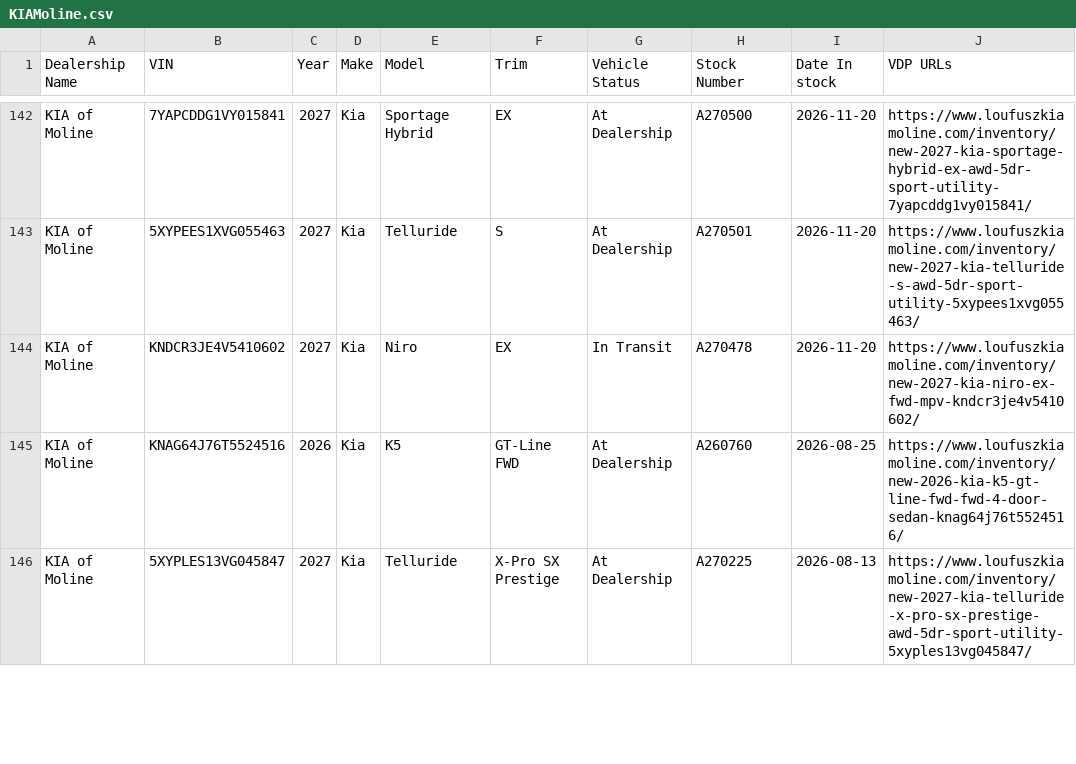
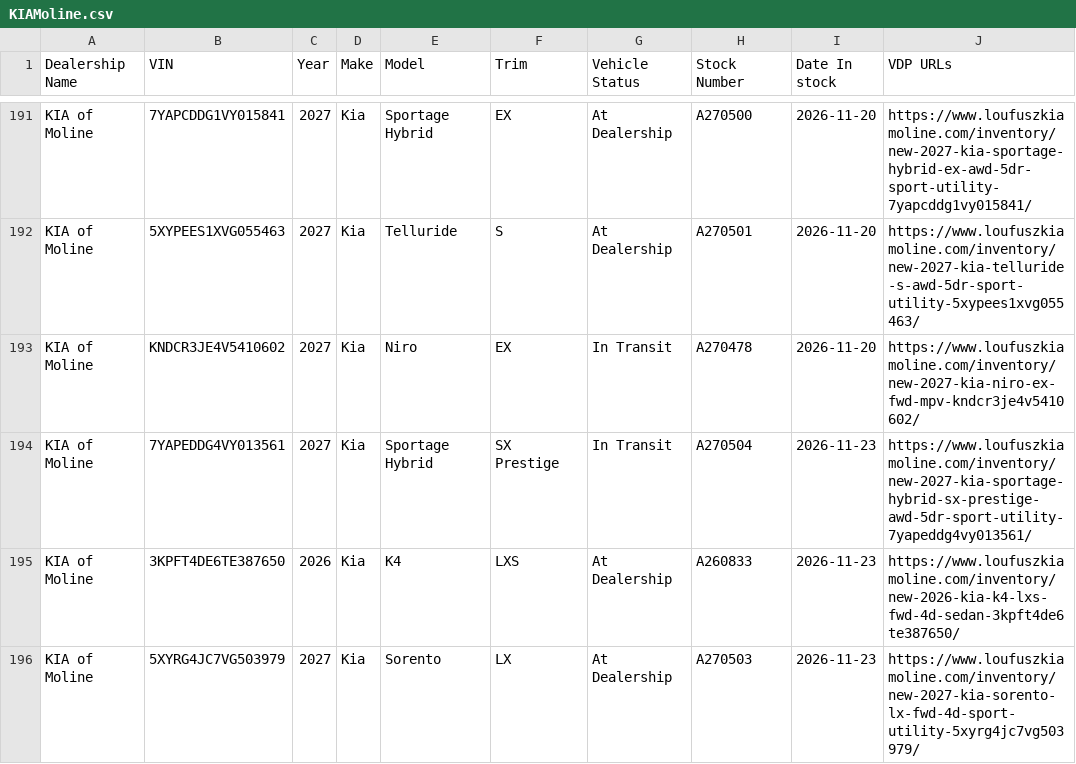
Before and after one commit to JnuruFusz/-lou-fusz-2027-model-pipeline, a CSV file: data/KIAMoline.csv, drawn as a sheet; only a part is shown, gaps mark what is left out; the shorter side is filled out with more unchanged rows; the diff covers the shown part only.

```diff
--- a/data/KIAMoline.csv
+++ b/data/KIAMoline.csv
@@ -144,2 +193,4 @@
 "KIA of Moline",KNDCR3JE4V5410602,2027,Kia,Niro,EX,"In Transit",A270478,2026-11-20,https://www.loufuszkiamoline.com/inventory/new-2027-kia-niro-ex-fwd-mpv-kndcr3je4v5410602/
-"KIA of Moline",KNAG64J76T5524516,2026,Kia,K5,"GT-Line FWD","At Dealership",A260760,2026-08-25,https://www.loufuszkiamoline.com/inventory/new-2026-kia-k5-gt-line-fwd-fwd-4-door-sedan-knag64j76t5524516/
+"KIA of Moline",7YAPEDDG4VY013561,2027,Kia,"Sportage Hybrid","SX Prestige","In Transit",A270504,2026-11-23,https://www.loufuszkiamoline.com/inventory/new-2027-kia-sportage-hybrid-sx-prestige-awd-5dr-sport-utility-7yapeddg4vy013561/
+"KIA of Moline",3KPFT4DE6TE387650,2026,Kia,K4,LXS,"At Dealership",A260833,2026-11-23,https://www.loufuszkiamoline.com/inventory/new-2026-kia-k4-lxs-fwd-4d-sedan-3kpft4de6te387650/
+"KIA of Moline",5XYRG4JC7VG503979,2027,Kia,Sorento,LX,"At Dealership",A270503,2026-11-23,https://www.loufuszkiamoline.com/inventory/new-2027-kia-sorento-lx-fwd-4d-sport-utility-5xyrg4jc7vg503979/
```
Also changed, not shown: 4 added rows, 1 removed row, 50 moved rows and 2 edited cells elsewhere in this file, data/FuszChevrolet.csv, data/FuszToyota.csv, 13 other files.
